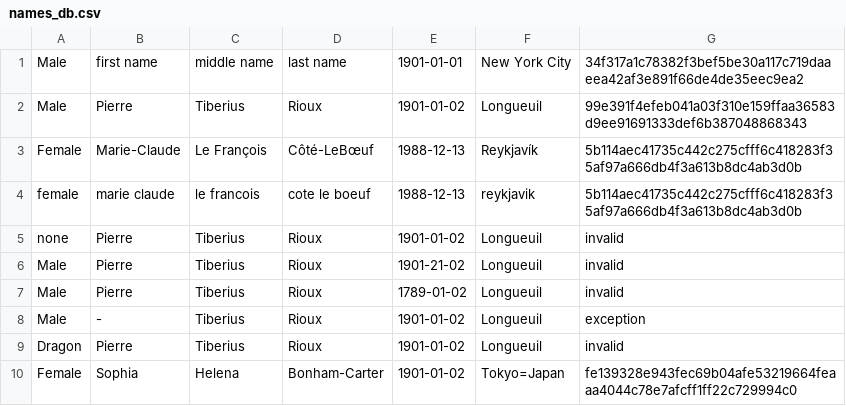
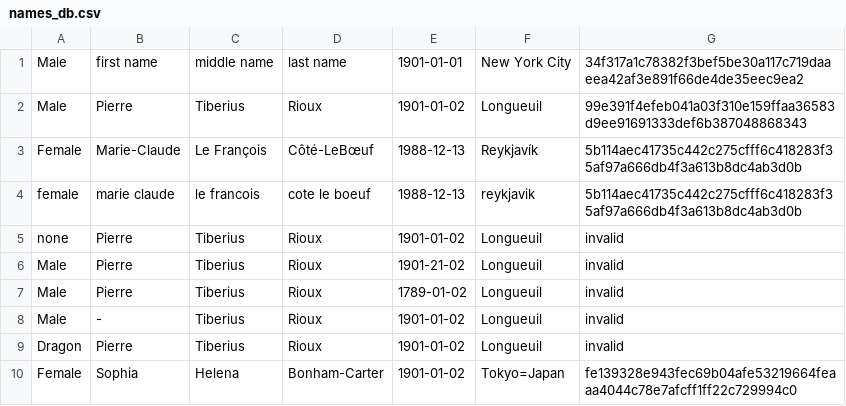
Before and after one commit to aces/open_science_identity, a CSV file: Ruby/names_db.csv, drawn as a sheet.

```diff
--- a/Ruby/names_db.csv
+++ b/Ruby/names_db.csv
@@ -7,3 +7,3 @@ Male,Pierre,Tiberius,Rioux,1901-21-02,Longueuil,invalid
 Male,Pierre,Tiberius,Rioux,1789-01-02,Longueuil,invalid
-Male,-,Tiberius,Rioux,1901-01-02,Longueuil,exception
+Male,-,Tiberius,Rioux,1901-01-02,Longueuil,invalid
 Dragon,Pierre,Tiberius,Rioux,1901-01-02,Longueuil,invalid
```
Also changed, not shown: 2 other files.
